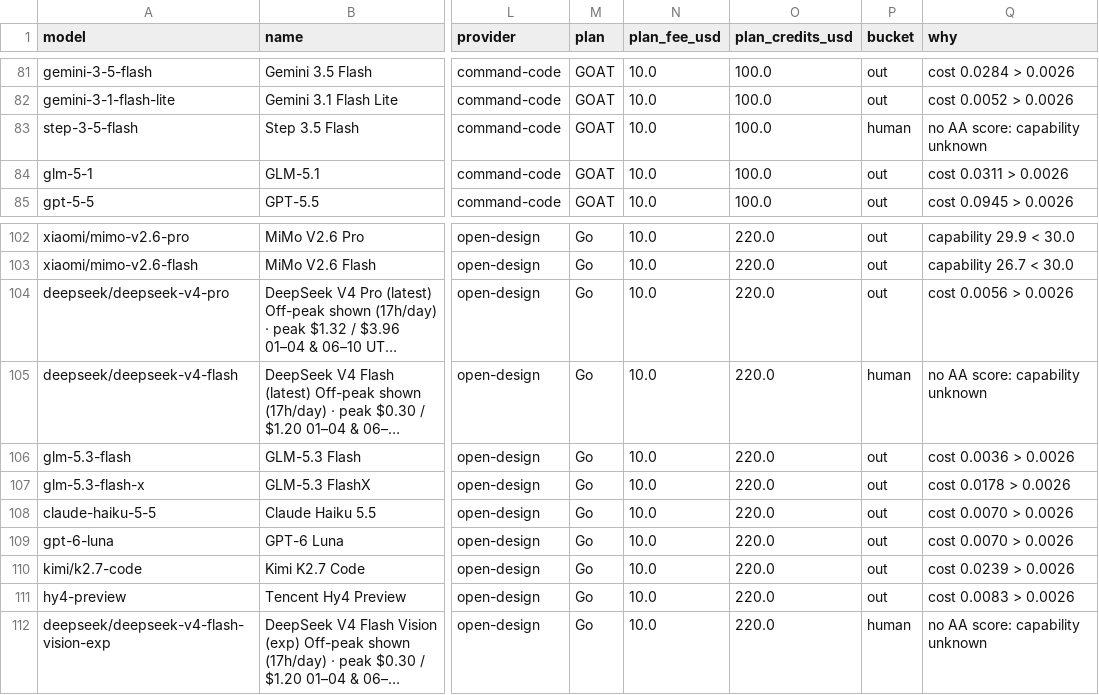
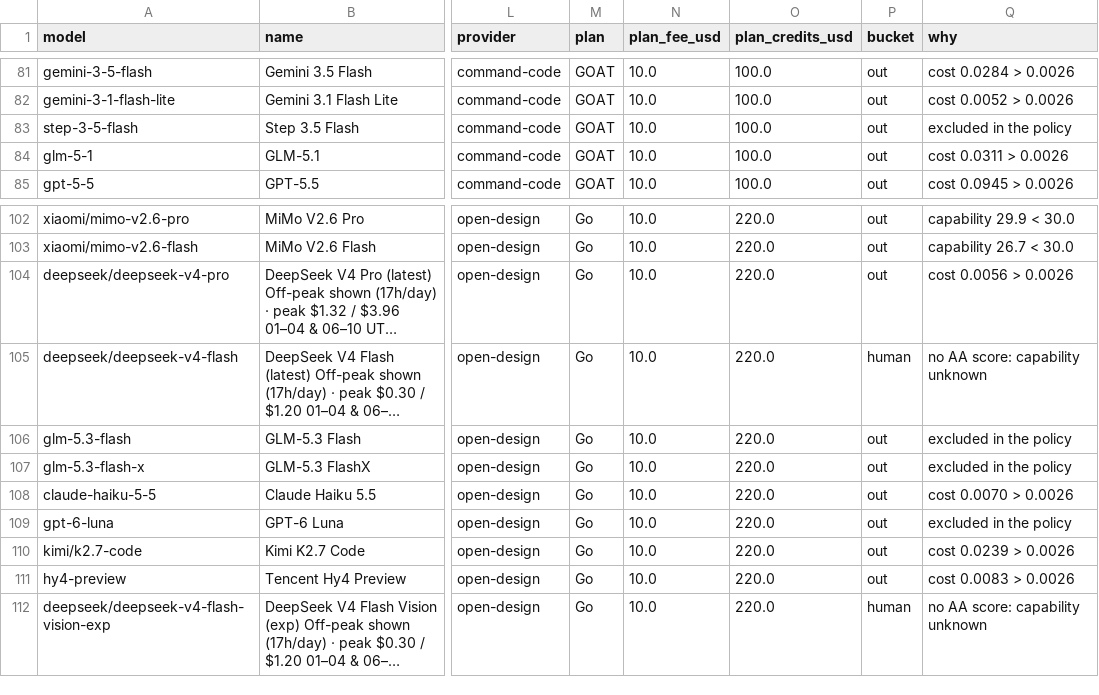
Before and after one commit to jacano/model-bench, a CSV file: shortlist-2026-11-11.csv, drawn as a sheet; only a part is shown, gaps mark what is left out; long unchanged cells end in …; the diff covers the shown part only; the diff names each change by its address in the sheet, - before the commit and + after, or states it on an @@ line.

```diff
--- a/shortlist-2026-11-11.csv
+++ b/shortlist-2026-11-11.csv
-P83 (bucket): human
+P83 (bucket): out
-Q83 (why): no AA score: capability unknown
+Q83 (why): excluded in the policy
-Q106 (why): cost 0.0036 > 0.0026
+Q106 (why): excluded in the policy
-Q107 (why): cost 0.0178 > 0.0026
+Q107 (why): excluded in the policy
-Q109 (why): cost 0.0070 > 0.0026
+Q109 (why): excluded in the policy
```
Also changed, not shown: 38 edited cells elsewhere in this file, 2 other files.
